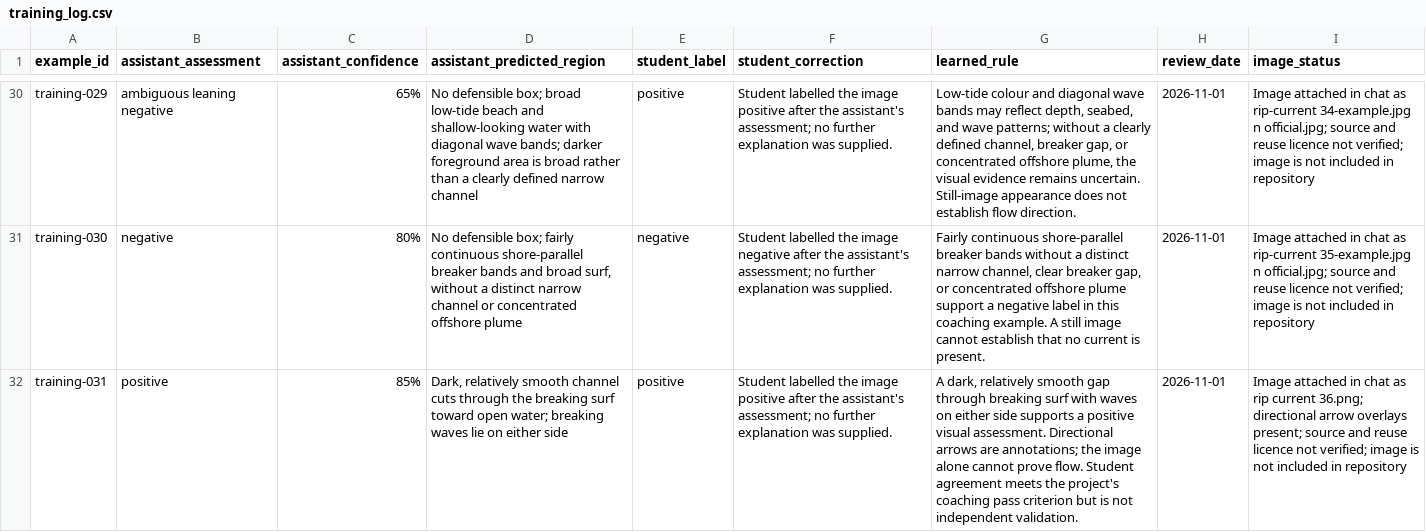
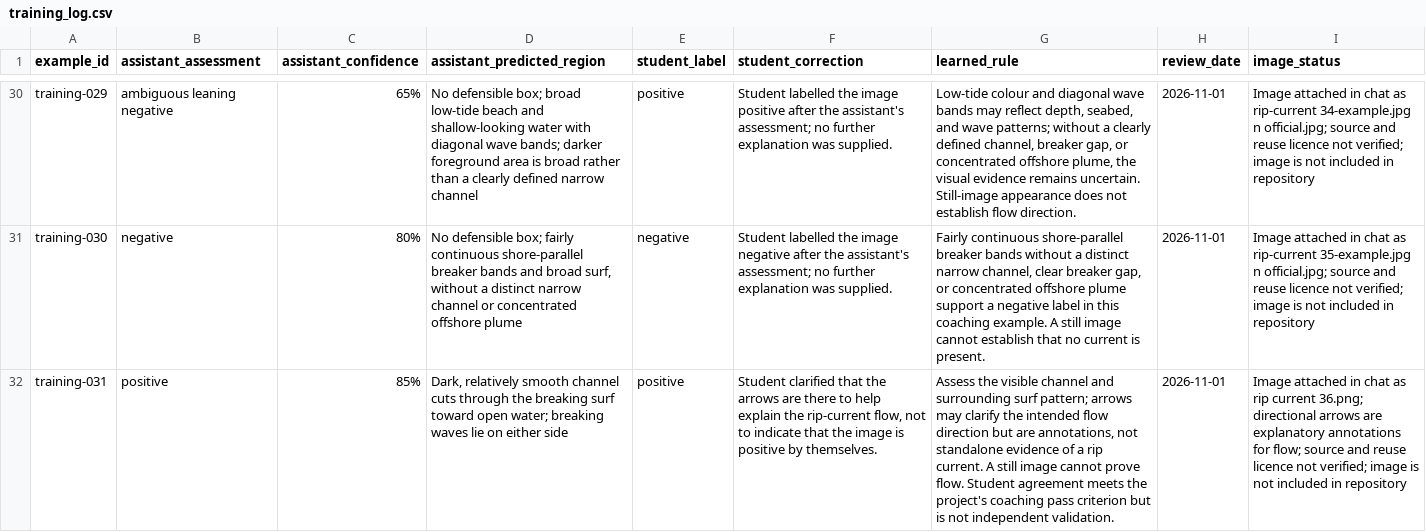
Before and after one commit to seanogor/riptide-yste-2026, a CSV file: data/training_log.csv, drawn as a sheet; only a part is shown, gaps mark what is left out; the diff names each change by its address in the sheet, - before the commit and + after, or states it on an @@ line.

```diff
--- a/data/training_log.csv
+++ b/data/training_log.csv
-F32 (student_correction): Student labelled the image positive after the assistant's assessment; no further explanation was supplied.
+F32 (student_correction): Student clarified that the arrows are there to help explain the rip-current flow, not to indicate that the image is positive by themselves.
-G32 (learned_rule): A dark, relatively smooth gap through breaking surf with waves on either side supports a positive visual assessment. Directional arrows are annotations; the image alone cannot prove…
+G32 (learned_rule): Assess the visible channel and surrounding surf pattern; arrows may clarify the intended flow direction but are annotations, not standalone evidence of a rip current. A still image cannot prove…
-I32 (image_status): …36.png; directional arrow overlays present; source and…
+I32 (image_status): …36.png; directional arrows are explanatory annotations for flow; source and…
```
Also changed, not shown: 1 other file.
